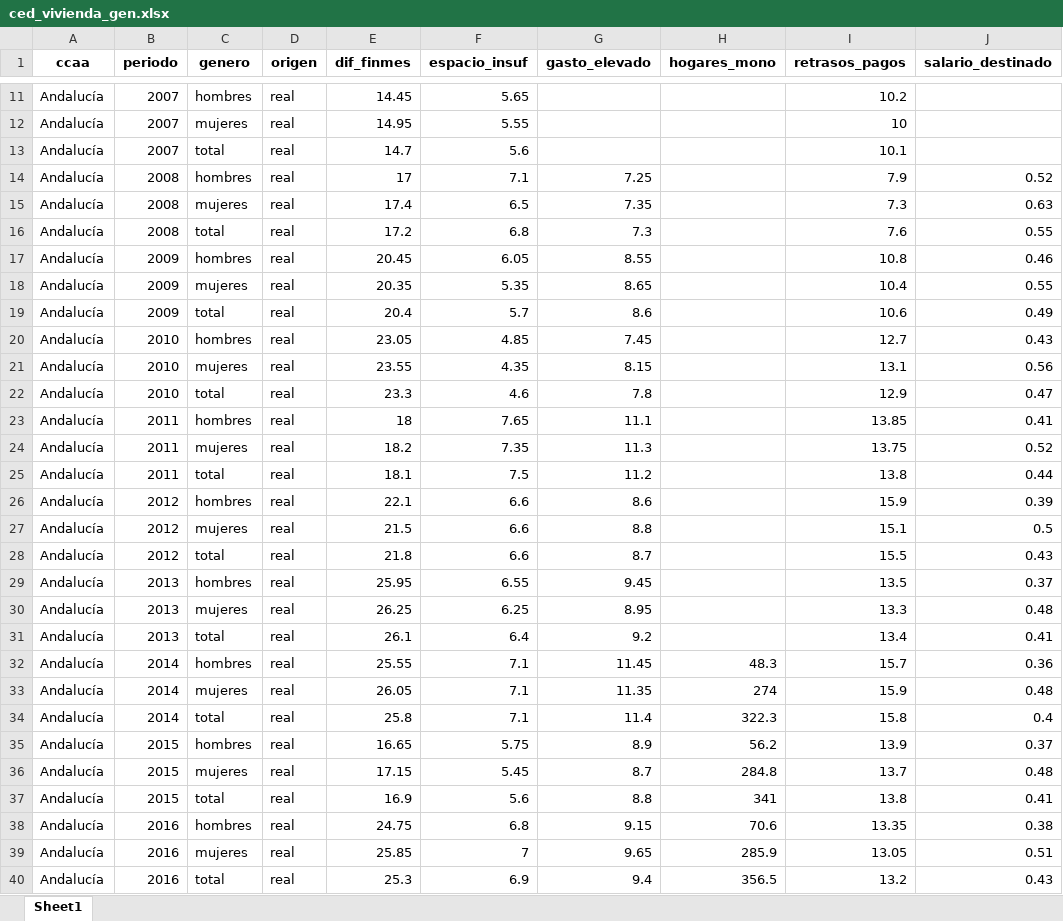
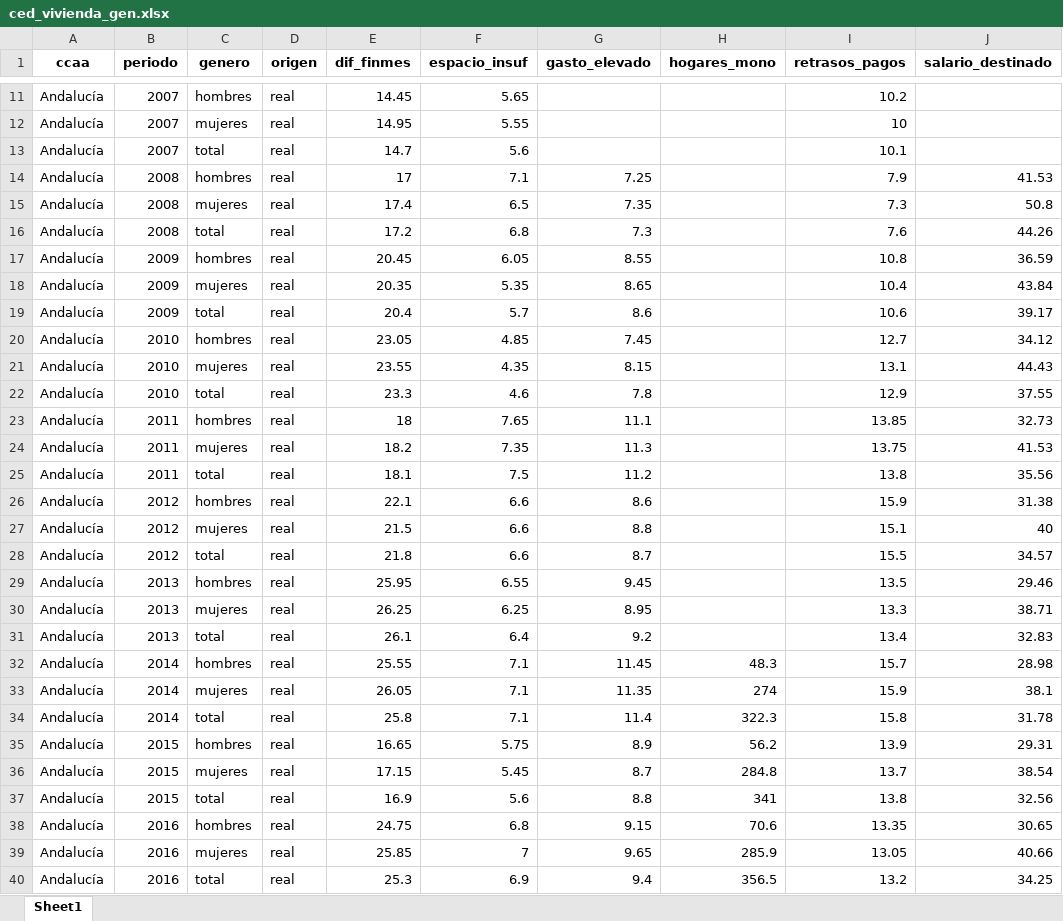
Before and after one commit to Odesocan/canarias-datos, an Excel workbook: Vivienda/4_carga/ced_vivienda_gen.xlsx, sheet Sheet1, drawn as a sheet; only a part is shown, gaps mark what is left out; values as stored, in another font and other column widths than the file's, no borders; the diff covers the shown part only; the diff names each change by its address in the sheet, - before the commit and + after, or states it on an @@ line.

```diff
--- a/Vivienda/4_carga/ced_vivienda_gen.xlsx (sheet Sheet1)
+++ b/Vivienda/4_carga/ced_vivienda_gen.xlsx (sheet Sheet1)
-J14 (salario_destinado): 0.52
+J14 (salario_destinado): 41.53
-J15 (salario_destinado): 0.63
+J15 (salario_destinado): 50.8
-J16 (salario_destinado): 0.55
+J16 (salario_destinado): 44.26
-J17 (salario_destinado): 0.46
+J17 (salario_destinado): 36.59
-J18 (salario_destinado): 0.55
+J18 (salario_destinado): 43.84
-J19 (salario_destinado): 0.49
+J19 (salario_destinado): 39.17
-J20 (salario_destinado): 0.43
+J20 (salario_destinado): 34.12
-J21 (salario_destinado): 0.56
+J21 (salario_destinado): 44.43
-J22 (salario_destinado): 0.47
+J22 (salario_destinado): 37.55
-J23 (salario_destinado): 0.41
+J23 (salario_destinado): 32.73
-J24 (salario_destinado): 0.52
+J24 (salario_destinado): 41.53
-J25 (salario_destinado): 0.44
+J25 (salario_destinado): 35.56
-J26 (salario_destinado): 0.39
+J26 (salario_destinado): 31.38
-J27 (salario_destinado): 0.5
+J27 (salario_destinado): 40
-J28 (salario_destinado): 0.43
+J28 (salario_destinado): 34.57
-J29 (salario_destinado): 0.37
+J29 (salario_destinado): 29.46
-J30 (salario_destinado): 0.48
+J30 (salario_destinado): 38.71
-J31 (salario_destinado): 0.41
+J31 (salario_destinado): 32.83
-J32 (salario_destinado): 0.36
+J32 (salario_destinado): 28.98
-J33 (salario_destinado): 0.48
+J33 (salario_destinado): 38.1
-J34 (salario_destinado): 0.4
+J34 (salario_destinado): 31.78
-J35 (salario_destinado): 0.37
+J35 (salario_destinado): 29.31
-J36 (salario_destinado): 0.48
+J36 (salario_destinado): 38.54
-J37 (salario_destinado): 0.41
+J37 (salario_destinado): 32.56
-J38 (salario_destinado): 0.38
+J38 (salario_destinado): 30.65
-J39 (salario_destinado): 0.51
+J39 (salario_destinado): 40.66
-J40 (salario_destinado): 0.43
+J40 (salario_destinado): 34.25
```
Also changed, not shown: 921 edited cells elsewhere in this sheet, Vivienda/4_carga/ced_vivienda_global.xlsx, 5 other files.
